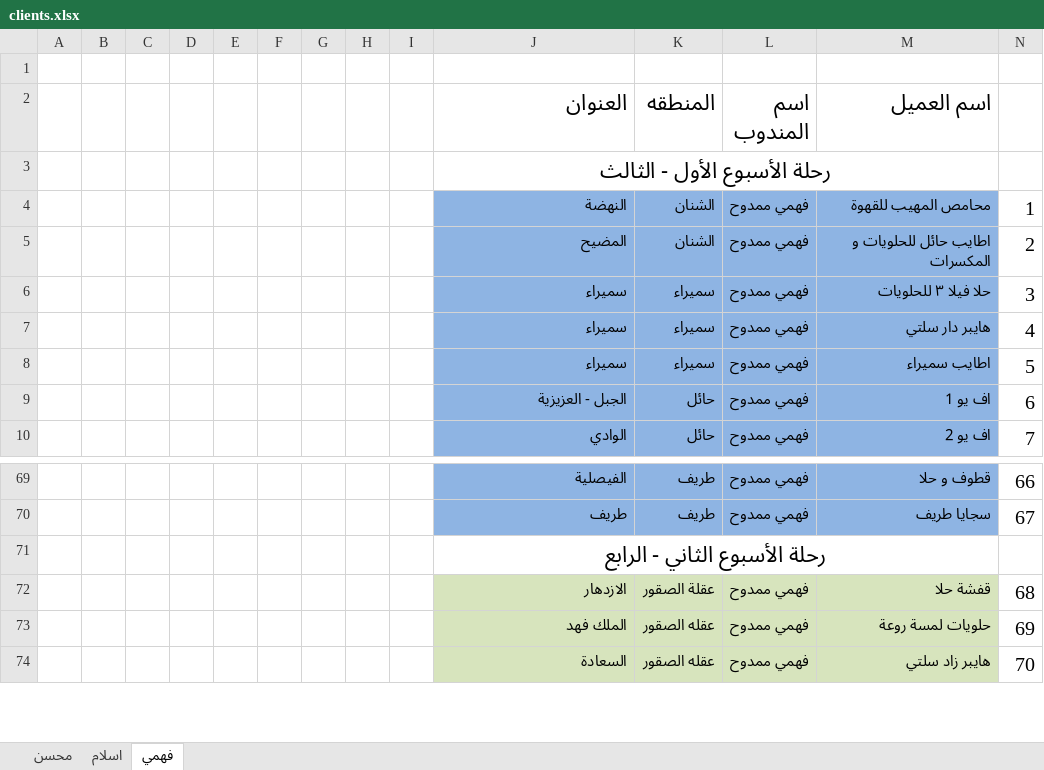
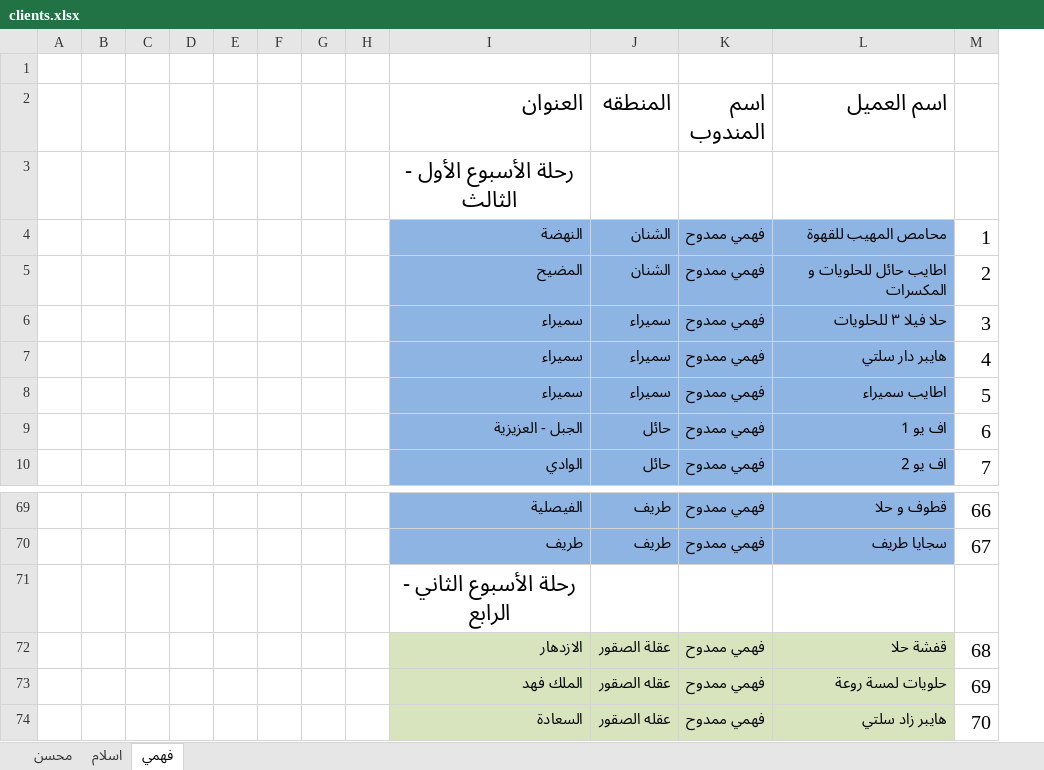
Before and after one commit to mohamed-ali0/rahash, an Excel workbook: clients.xlsx, sheet فهمي, drawn as a sheet; only a part is shown, gaps mark what is left out; values as stored, in another font and other column widths than the file's, no borders; the diff names each change by its address in the sheet, - before the commit and + after, or states it on an @@ line.

```diff
--- a/clients.xlsx (sheet فهمي)
+++ b/clients.xlsx (sheet فهمي)
-column I, empty
-J3:M3 merged
-J71:M71 merged
```
Also changed, not shown: 4 other files.
